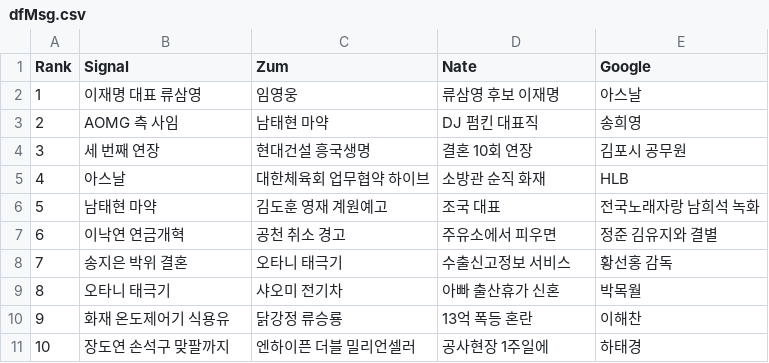
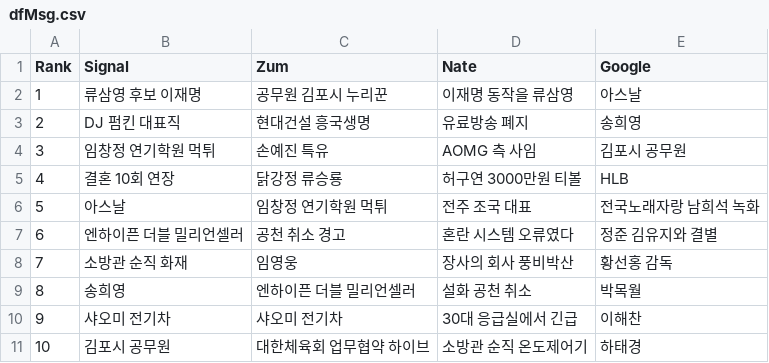
Before and after one commit to TrackerIssues/0301_TeleCollectData, a CSV file: dfMsg.csv, drawn as a sheet.

Commit message:
Auto - Update data!

```diff
--- a/dfMsg.csv
+++ b/dfMsg.csv
@@ -1,11 +1,11 @@
 Rank,Signal,Zum,Nate,Google
-1,이재명 대표 류삼영,임영웅,류삼영 후보 이재명,아스날
-2,AOMG 측 사임,남태현 마약,DJ 펌킨 대표직,송희영
-3,세 번째 연장,현대건설 흥국생명,결혼 10회 연장,김포시 공무원
-4,아스날,대한체육회 업무협약 하이브,소방관 순직 화재,HLB
-5,남태현 마약,김도훈 영재 계원예고,조국 대표,전국노래자랑 남희석 녹화
-6,이낙연 연금개혁,공천 취소 경고,주유소에서 피우면,정준 김유지와 결별
-7,송지은 박위 결혼,오타니 태극기,수출신고정보 서비스,황선홍 감독
-8,오타니 태극기,샤오미 전기차,아빠 출산휴가 신혼,박목월
-9,화재 온도제어기 식용유,닭강정 류승룡,13억 폭등 혼란,이해찬
-10,장도연 손석구 맞팔까지,엔하이픈 더블 밀리언셀러,공사현장 1주일에,하태경
+1,류삼영 후보 이재명,공무원 김포시 누리꾼,이재명 동작을 류삼영,아스날
+2,DJ 펌킨 대표직,현대건설 흥국생명,유료방송 폐지,송희영
+3,임창정 연기학원 먹튀,손예진 특유,AOMG 측 사임,김포시 공무원
+4,결혼 10회 연장,닭강정 류승룡,허구연 3000만원 티볼,HLB
+5,아스날,임창정 연기학원 먹튀,전주 조국 대표,전국노래자랑 남희석 녹화
+6,엔하이픈 더블 밀리언셀러,공천 취소 경고,혼란 시스템 오류였다,정준 김유지와 결별
+7,소방관 순직 화재,임영웅,장사의 회사 풍비박산,황선홍 감독
+8,송희영,엔하이픈 더블 밀리언셀러,설화 공천 취소,박목월
+9,샤오미 전기차,샤오미 전기차,30대 응급실에서 긴급,이해찬
+10,김포시 공무원,대한체육회 업무협약 하이브,소방관 순직 온도제어기,하태경
```
Also changed, not shown: 1 other file.
